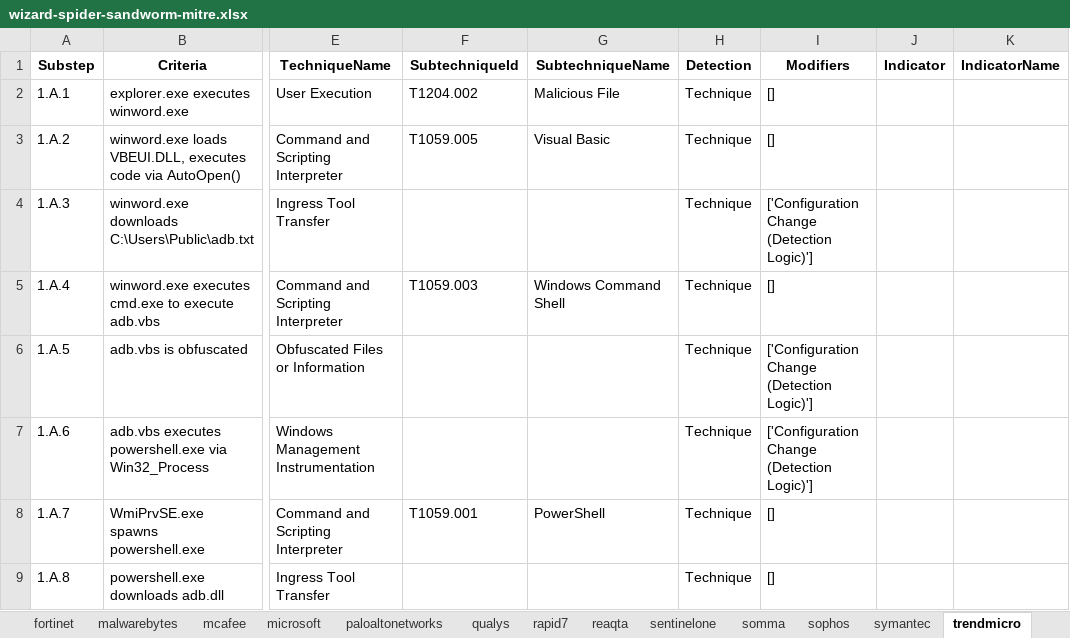
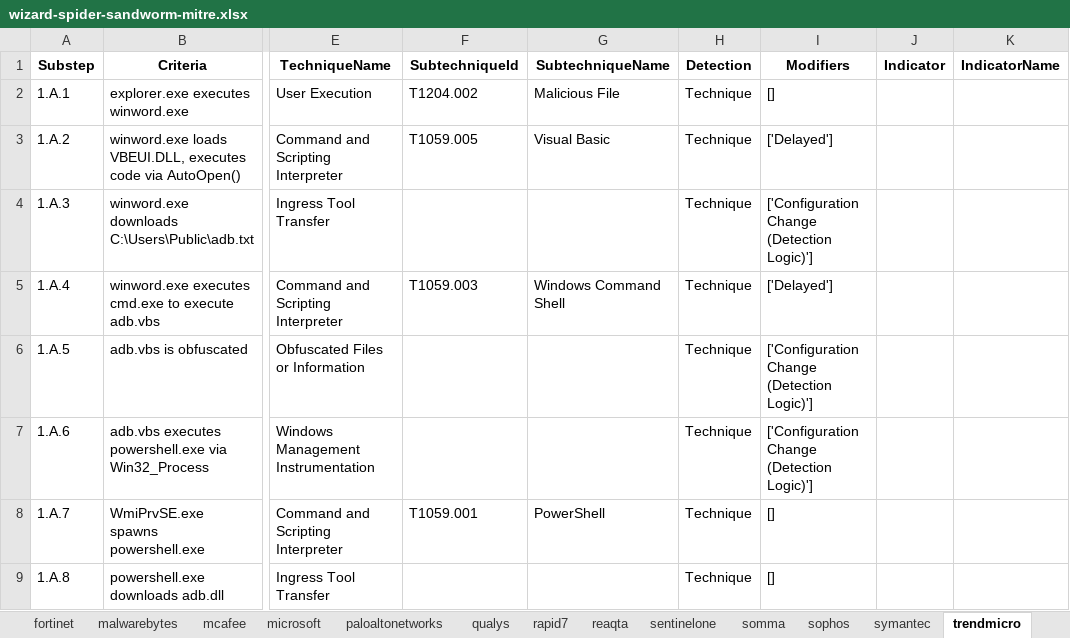
Before and after one commit to joshzelonis/WizardSpider-Sandworm, an Excel workbook: wizard-spider-sandworm-mitre.xlsx, sheet trendmicro, drawn as a sheet; only a part is shown, gaps mark what is left out; values as stored, in another font and other column widths than the file's, no borders; the diff covers the shown part only; the diff names each change by its address in the sheet, - before the commit and + after, or states it on an @@ line.

```diff
--- a/wizard-spider-sandworm-mitre.xlsx (sheet trendmicro)
+++ b/wizard-spider-sandworm-mitre.xlsx (sheet trendmicro)
-I3 (Modifiers): []
+I3 (Modifiers): ['Delayed']
-I5 (Modifiers): []
+I5 (Modifiers): ['Delayed']
```
Also changed, not shown: 5 edited cells elsewhere in this sheet, sheet Results, sheet uptycs, sheet rapid7, sheet symantec, sheet deepinstinct, sheet paloaltonetworks, 1 more sheet, other sheet tabs, 2 other files.
